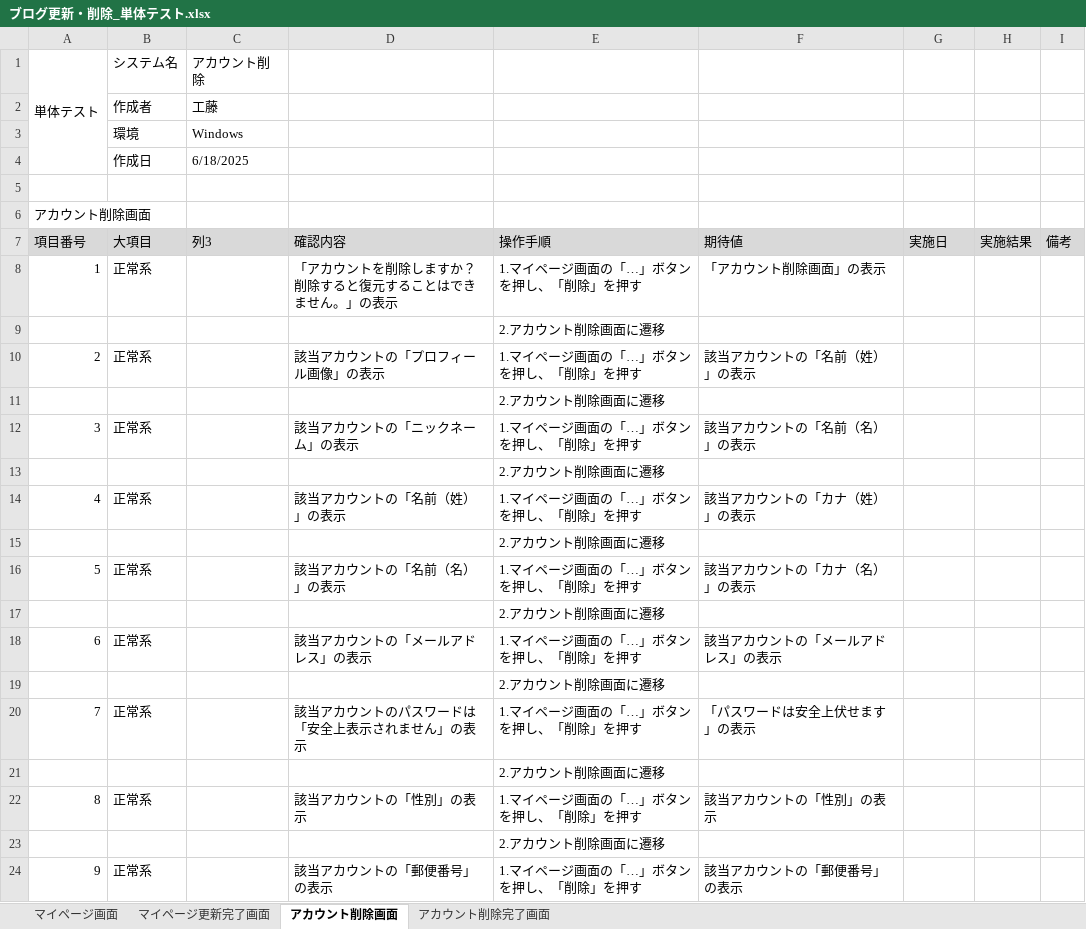
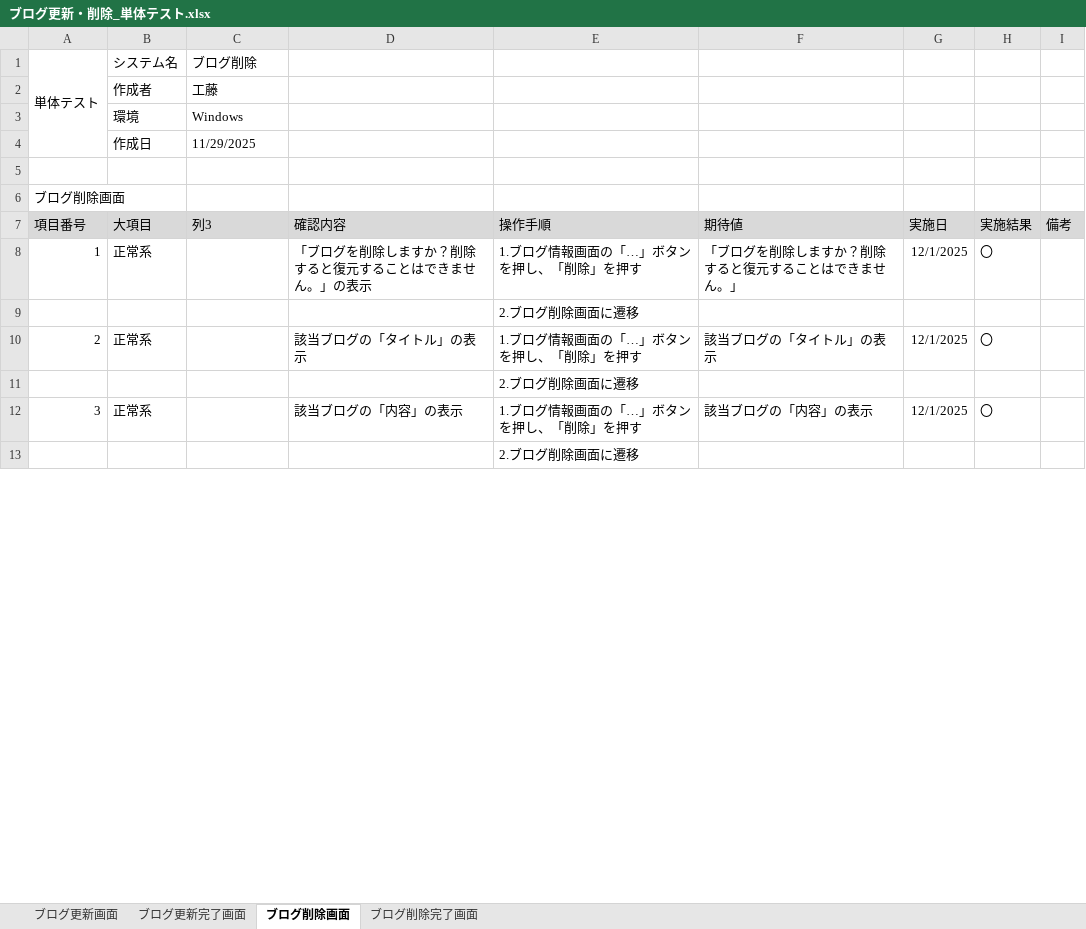
Before and after one commit to KeinF0rest/tanntaitest, an Excel workbook: ブログ更新・削除_単体テスト.xlsx, sheet ブログ削除画面, drawn as a sheet; only a part is shown; values as stored, in another font and other column widths than the file's, no borders; table styles not drawn; removed rows and columns are numbered as before the commit, all else as after; the diff covers the shown part only; the diff names each change by its address in the sheet, - before the commit and + after, or states it on an @@ line.

Commit message:
ブログ更新・削除_単体テストの実施

```diff
--- a/ブログ更新・削除_単体テスト.xlsx (sheet ブログ削除画面)
+++ b/ブログ更新・削除_単体テスト.xlsx (sheet ブログ削除画面)
-sheet tab: マイページ画面
+sheet tab: ブログ更新画面
-sheet tab: マイページ更新完了画面
+sheet tab: ブログ更新完了画面
-sheet tab: アカウント削除画面
+sheet tab: ブログ削除画面
-sheet tab: アカウント削除完了画面
+sheet tab: ブログ削除完了画面
-C1 (列3): アカウント削除
+C1 (列3): ブログ削除
-C4 (列3): 6/18/2025
+C4 (列3): 11/29/2025
@@ column A (項目番号) renumbered between rows 6 and 18 @@
-D8 (確認内容): 「アカウントを削除しますか？削除すると復元することはできません。」の表示
+D8 (確認内容): 「ブログを削除しますか？削除すると復元することはできません。」の表示
-E8 (操作手順): 1.マイページ画面の「…」ボタンを押し、「削除」を押す
+E8 (操作手順): 1.ブログ情報画面の「…」ボタンを押し、「削除」を押す
-F8 (期待値): 「アカウント削除画面」の表示
+F8 (期待値): 「ブログを削除しますか？削除すると復元することはできません。」
-G8 (実施日): (empty)
+G8 (実施日): 12/1/2025
-H8 (実施結果): (empty)
+H8 (実施結果): 〇
-E9 (操作手順): 2.アカウント削除画面に遷移
+E9 (操作手順): 2.ブログ削除画面に遷移
-D10 (確認内容): 該当アカウントの「プロフィール画像」の表示
+D10 (確認内容): 該当ブログの「タイトル」の表示
-E10 (操作手順): 1.マイページ画面の「…」ボタンを押し、「削除」を押す
+E10 (操作手順): 1.ブログ情報画面の「…」ボタンを押し、「削除」を押す
-F10 (期待値): 該当アカウントの「名前（姓）」の表示
+F10 (期待値): 該当ブログの「タイトル」の表示
-G10 (実施日): (empty)
+G10 (実施日): 12/1/2025
-H10 (実施結果): (empty)
+H10 (実施結果): 〇
-E11 (操作手順): 2.アカウント削除画面に遷移
+E11 (操作手順): 2.ブログ削除画面に遷移
-row 12: 3 | 正常系 |  | 該当アカウントの「ニックネーム」の表示 | 1.マイページ画面の「…」ボタンを押し、「削除」を押す | 該当アカウントの「名前（名）」の表示
-row 13:  |  |  |  | 2.アカウント削除画面に遷移
-row 14: 4 | 正常系 |  | 該当アカウントの「名前（姓）」の表示 | 1.マイページ画面の「…」ボタンを押し、「削除」を押す | 該当アカウントの「カナ（姓）」の表示
-row 15:  |  |  |  | 2.アカウント削除画面に遷移
-row 16: 5 | 正常系 |  | 該当アカウントの「名前（名）」の表示 | 1.マイページ画面の「…」ボタンを押し、「削除」を押す | 該当アカウントの「カナ（名）」の表示
-row 17:  |  |  |  | 2.アカウント削除画面に遷移
-row 18: 6 | 正常系 |  | 該当アカウントの「メールアドレス」の表示 | 1.マイページ画面の「…」ボタンを押し、「削除」を押す | 該当アカウントの「メールアドレス」の表示
-row 19:  |  |  |  | 2.アカウント削除画面に遷移
-row 20: 7 | 正常系 |  | 該当アカウントのパスワードは「安全上表示されません」の表示 | 1.マイページ画面の「…」ボタンを押し、「削除」を押す | 「パスワードは安全上伏せます」の表示
-row 21:  |  |  |  | 2.アカウント削除画面に遷移
-D12 (確認内容): 該当アカウントの「性別」の表示
+D12 (確認内容): 該当ブログの「内容」の表示
-E12 (操作手順): 1.マイページ画面の「…」ボタンを押し、「削除」を押す
+E12 (操作手順): 1.ブログ情報画面の「…」ボタンを押し、「削除」を押す
-F12 (期待値): 該当アカウントの「性別」の表示
+F12 (期待値): 該当ブログの「内容」の表示
-G12 (実施日): (empty)
+G12 (実施日): 12/1/2025
-H12 (実施結果): (empty)
+H12 (実施結果): 〇
-E13 (操作手順): 2.アカウント削除画面に遷移
+E13 (操作手順): 2.ブログ削除画面に遷移
-row 24: 9 | 正常系 |  | 該当アカウントの「郵便番号」の表示 | 1.マイページ画面の「…」ボタンを押し、「削除」を押す | 該当アカウントの「郵便番号」の表示
```
Also changed, not shown: 5 added rows, 10 removed rows and 15 edited cells elsewhere in this sheet, sheet ブログ更新画面, sheet ブログ更新完了画面, sheet ブログ削除完了画面.
